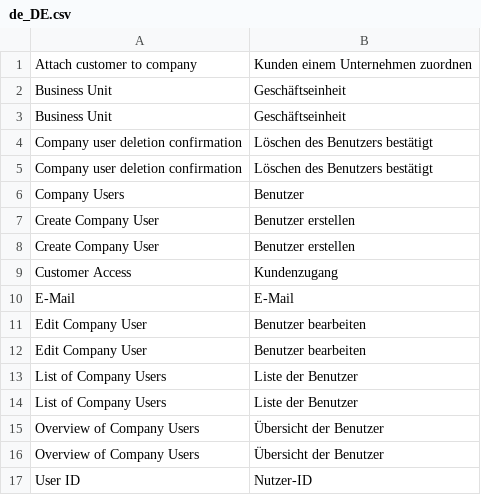
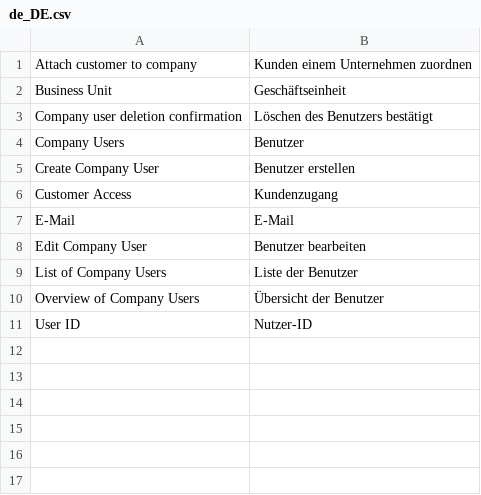
Before and after one commit to spryker/company-user-gui, a CSV file: data/translation/Zed/de_DE.csv, drawn as a sheet; the diff names each change by its address in the sheet, - before the commit and + after, or states it on an @@ line.

```diff
--- a/data/translation/Zed/de_DE.csv
+++ b/data/translation/Zed/de_DE.csv
-row 3: Business Unit | Geschäftseinheit
-row 4: Company user deletion confirmation | Löschen des Benutzers bestätigt
-row 7: Create Company User | Benutzer erstellen
-row 12: Edit Company User | Benutzer bearbeiten
-row 14: List of Company Users | Liste der Benutzer
-row 15: Overview of Company Users | Übersicht der Benutzer
```
Also changed, not shown: data/translation/Zed/en_US.csv.
